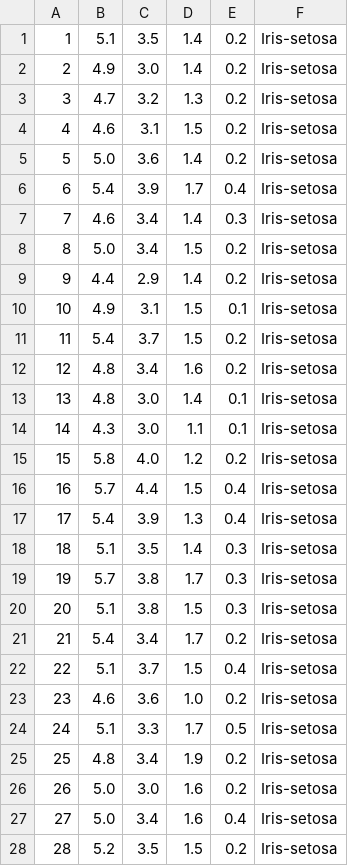
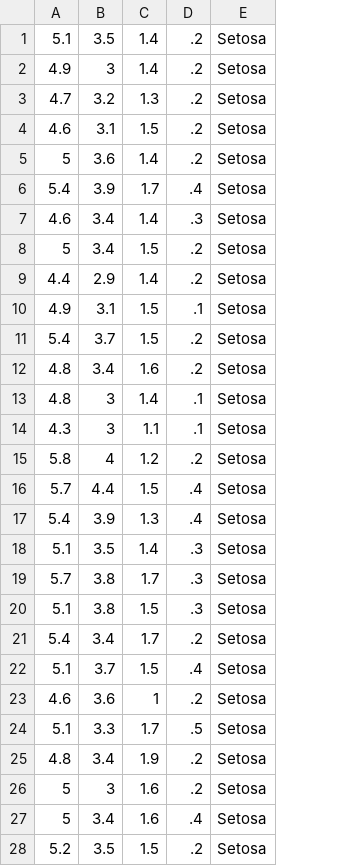
Before and after one commit to txt2vz/pythonAI, a CSV file: Iris.csv, drawn as a sheet; only a part is shown; removed rows and columns are numbered as before the commit, all else as after; the diff covers the shown part only; the diff names each change by its address in the sheet, - before the commit and + after, or states it on an @@ line.

Commit message:
n2

```diff
--- a/Iris.csv
+++ b/Iris.csv
-column A, rows 1-25: 1 | 2 | 3 | 4 | 5 | 6 | 7 | 8 | 9 | 10 | 11 | 12 | 13 | 14 | 15 | 16 | 17 | 18 | 19 | 20 | 21 | 22 | 23 | 24 | 25; row 28: 28
-column F, rows 1-25: all Iris-setosa; row 28: Iris-setosa
+column E, rows 1-25: all Setosa; row 28: Setosa
-D1:D5: 0.2
+D1:D5: .2
-B2: 3.0
+B2: 3
-A5: 5.0
+A5: 5
-D6: 0.4
+D6: .4
-D7: 0.3
+D7: .3
-A8: 5.0
+A8: 5
-D8:D9: 0.2
+D8:D9: .2
-D10: 0.1
+D10: .1
-D11:D12: 0.2
+D11:D12: .2
-B13:B14: 3.0
+B13:B14: 3
-D13:D14: 0.1
+D13:D14: .1
-B15: 4.0
+B15: 4
-D15: 0.2
+D15: .2
-D16:D17: 0.4
+D16:D17: .4
-D18:D20: 0.3
+D18:D20: .3
-D21: 0.2
+D21: .2
-D22: 0.4
+D22: .4
-C23: 1.0
+C23: 1
-D23: 0.2
+D23: .2
-D24: 0.5
+D24: .5
-D25: 0.2
+D25: .2
-row 26: 26 | 5.0 | 3.0 | 1.6 | 0.2 | Iris-setosa
-row 27: 27 | 5.0 | 3.4 | 1.6 | 0.4 | Iris-setosa
+row 26: 5 | 3 | 1.6 | .2 | Setosa
+row 27: 5 | 3.4 | 1.6 | .4 | Setosa
-D28: 0.2
+D28: .2
```
Also changed, not shown: 3 added rows, 3 removed rows and 76 edited cells elsewhere in this file.
